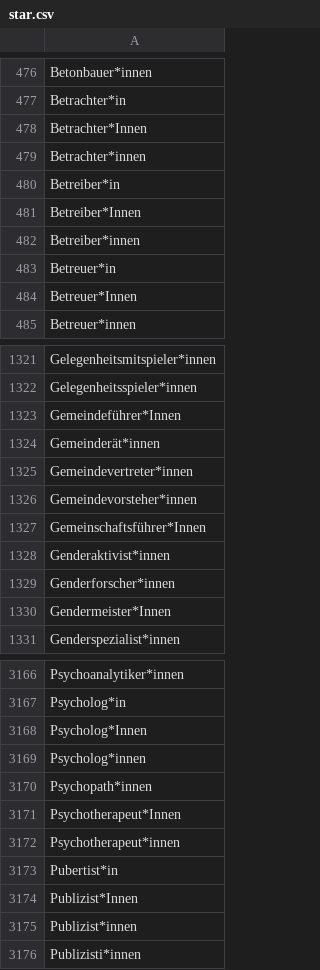
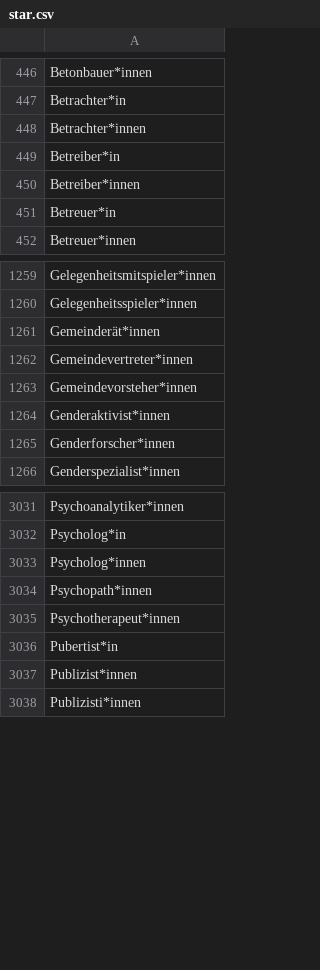
Before and after one commit to tech4germany/bam-inclusify, a CSV file: data/wordlists/dereko/star.csv, drawn as a sheet; only a part is shown, gaps mark what is left out; the diff covers the shown part only.

```diff
--- a/data/wordlists/dereko/star.csv
+++ b/data/wordlists/dereko/star.csv
@@ -477,9 +447,6 @@ Betonbauer*innen
 Betrachter*in
-Betrachter*Innen
 Betrachter*innen
 Betreiber*in
-Betreiber*Innen
 Betreiber*innen
 Betreuer*in
-Betreuer*Innen
 Betreuer*innen
@@ -1322,3 +1260,2 @@ Gelegenheitsmitspieler*innen
 Gelegenheitsspieler*innen
-Gemeindeführer*Innen
 Gemeinderät*innen
@@ -1326,6 +1263,4 @@ Gemeindevertreter*innen
 Gemeindevorsteher*innen
-Gemeinschaftsführer*Innen
 Genderaktivist*innen
 Genderforscher*innen
-Gendermeister*Innen
 Genderspezialist*innen
@@ -3167,9 +3032,6 @@ Psychoanalytiker*innen
 Psycholog*in
-Psycholog*Innen
 Psycholog*innen
 Psychopath*innen
-Psychotherapeut*Innen
 Psychotherapeut*innen
 Pubertist*in
-Publizist*Innen
 Publizist*innen
```
Also changed, not shown: 188 removed rows elsewhere in this file, data/wordlists/dereko/underscore.csv, 4 other files.
